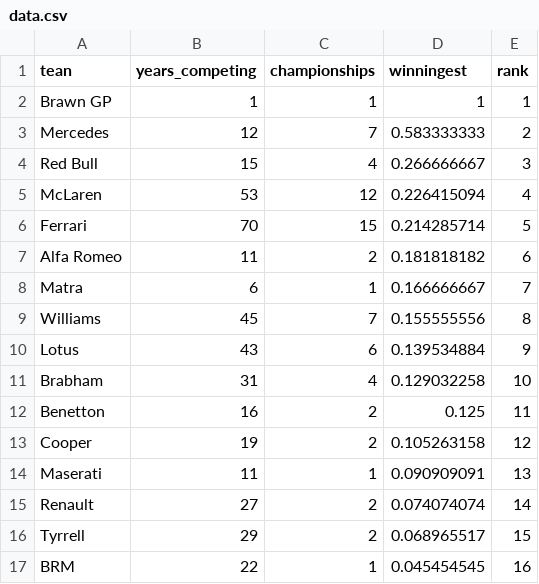
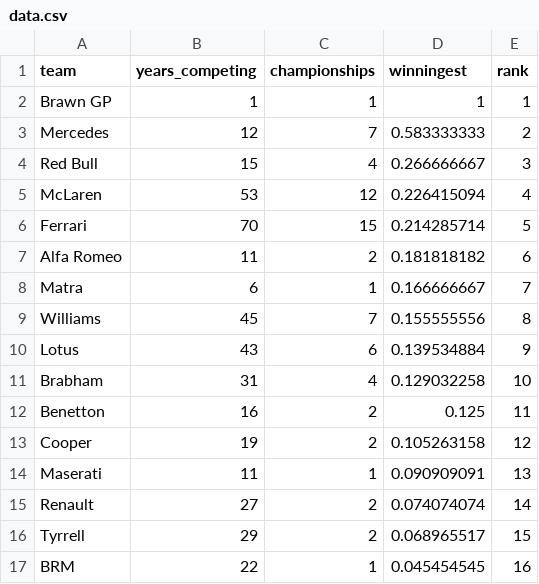
Before and after one commit to lennymartinez/f1-infographic, a CSV file: code/data/data.csv, drawn as a sheet.

```diff
--- a/code/data/data.csv
+++ b/code/data/data.csv
@@ -1,2 +1,2 @@
-tean,years_competing,championships,winningest,rank
+team,years_competing,championships,winningest,rank
 Brawn GP,1,1,1,1
```
Also changed, not shown: 4 other files.
